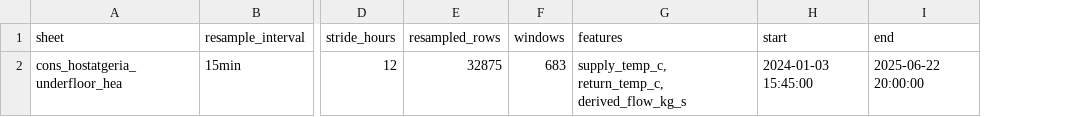
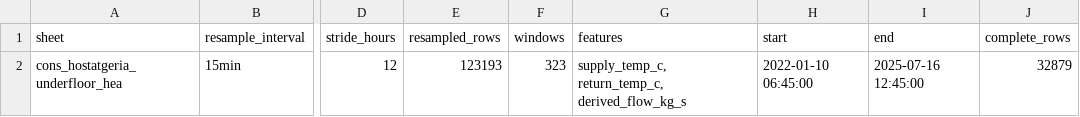
Before and after one commit to comi-cvetkovic/thesis-heat-detection, a CSV file: Results/tables/autoencoder_windows_cons_hostatgeria_underfloor_hea_summary.csv, drawn as a sheet; only a part is shown, gaps mark what is left out; the diff names each change by its address in the sheet, - before the commit and + after, or states it on an @@ line.

Commit message:
Fix autoencoder windowing and inspect flagged windows

```diff
--- a/Results/tables/autoencoder_windows_cons_hostatgeria_underfloor_hea_summary.csv
+++ b/Results/tables/autoencoder_windows_cons_hostatgeria_underfloor_hea_summary.csv
+column J (complete_rows), row 2: 32879
-E2 (resampled_rows): 32875
+E2 (resampled_rows): 123193
-F2 (windows): 683
+F2 (windows): 323
-H2 (start): 2024-01-03 15:45:00
+H2 (start): 2022-01-10 06:45:00
-I2 (end): 2025-06-22 20:00:00
+I2 (end): 2025-07-16 12:45:00
```
Also changed, not shown: Results/tables/autoencoder_summary_cons_hostatgeria_underfloor_hea.csv, Results/tables/autoencoder_training_history_cons_hostatgeria_underfloor_hea.csv, 12 other files.
